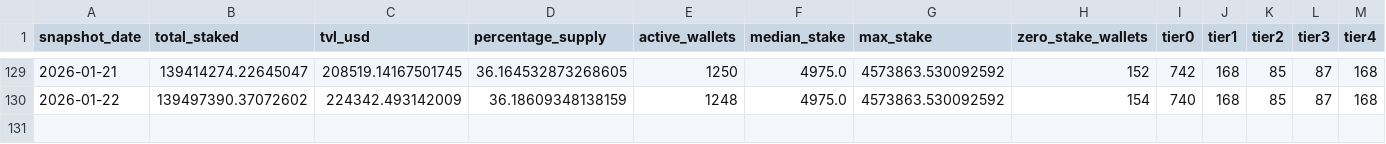
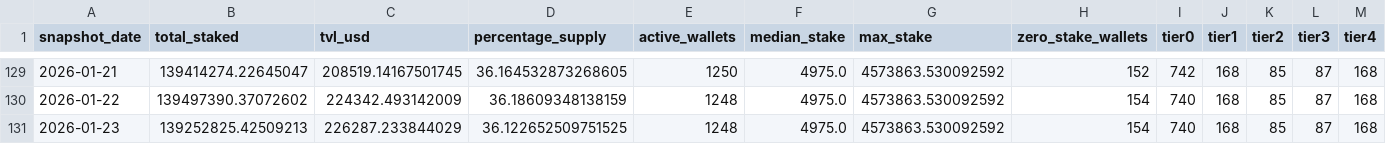
Before and after one commit to zmoney-git/staking-dashboard, a CSV file: data/summaries/daily.csv, drawn as a sheet; only a part is shown, gaps mark what is left out; the diff names each change by its address in the sheet, - before the commit and + after, or states it on an @@ line.

```diff
--- a/data/summaries/daily.csv
+++ b/data/summaries/daily.csv
+row 131: 2026-01-23 | 139252825.42509213 | 226287.233844029 | 36.122652509751525 | 1248 | 4975.0 | 4573863.530092592 | 154 | 740 | 168 | 85 | 87 | 168
```
